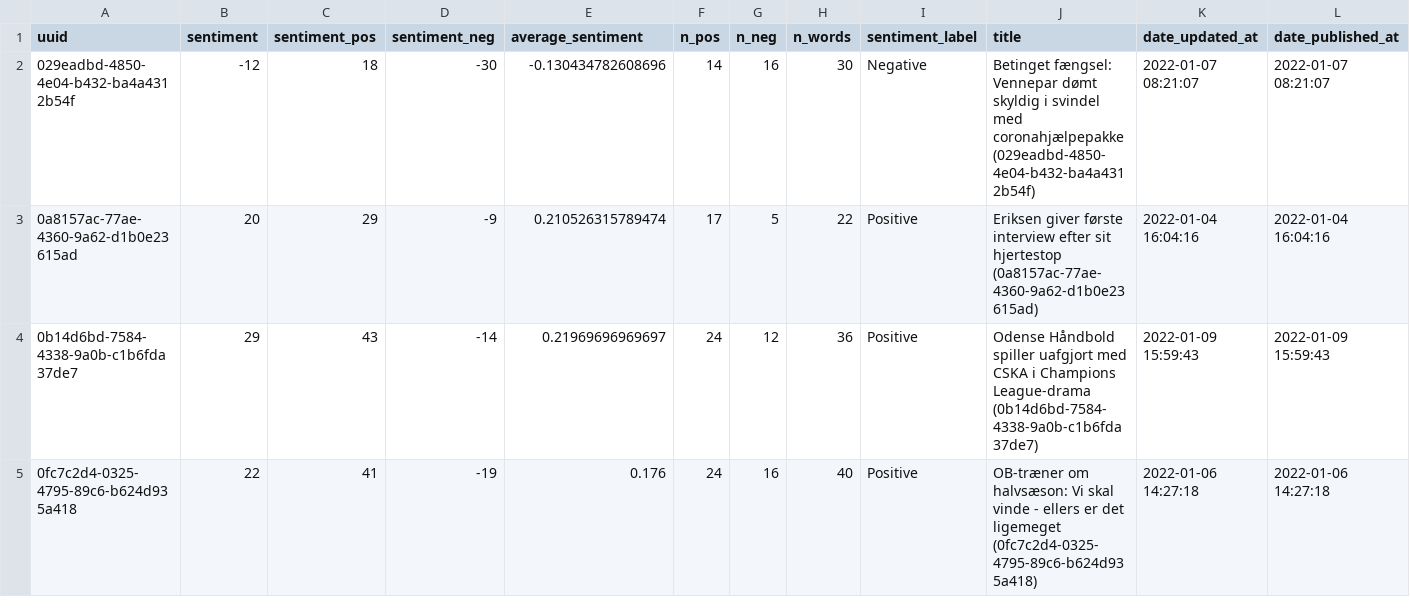
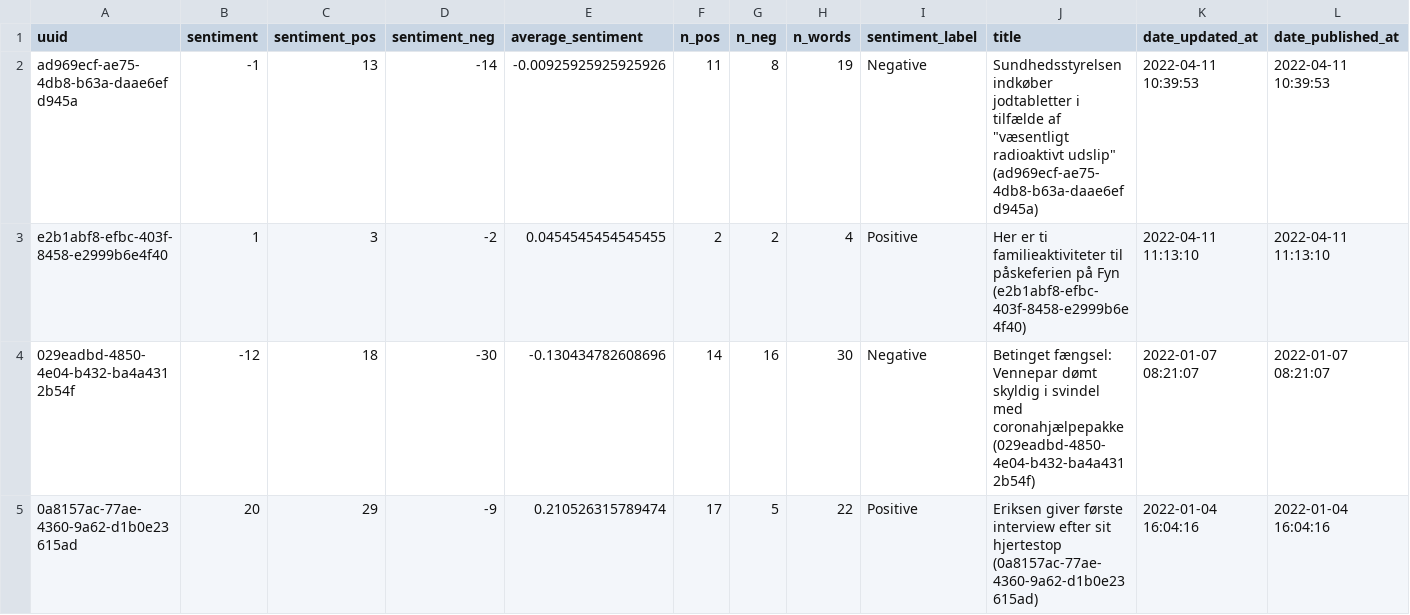
Before and after one commit to ADernild/queen_dk_nys, a CSV file: data/sentiments.csv, drawn as a sheet; only a part is shown; the shorter side is filled out with more unchanged rows; the diff names each change by its address in the sheet, - before the commit and + after, or states it on an @@ line.

```diff
--- a/data/sentiments.csv
+++ b/data/sentiments.csv
+row 2: ad969ecf-ae75-4db8-b63a-daae6efd945a | -1 | 13 | -14 | -0.00925925925925926 | 11 | 8 | 19 | Negative | Sundhedsstyrelsen indkøber jodtabletter i tilfælde af "væsentligt radioaktivt udslip" (ad969ecf-ae75-4db8-b63a-daae6efd945a) | 2022-04-11 10:39:53 | 2022-04-11 10:39:53
+row 3: e2b1abf8-efbc-403f-8458-e2999b6e4f40 | 1 | 3 | -2 | 0.0454545454545455 | 2 | 2 | 4 | Positive | Her er ti familieaktiviteter til påskeferien på Fyn (e2b1abf8-efbc-403f-8458-e2999b6e4f40) | 2022-04-11 11:13:10 | 2022-04-11 11:13:10
```
Also changed, not shown: 7 other files.
